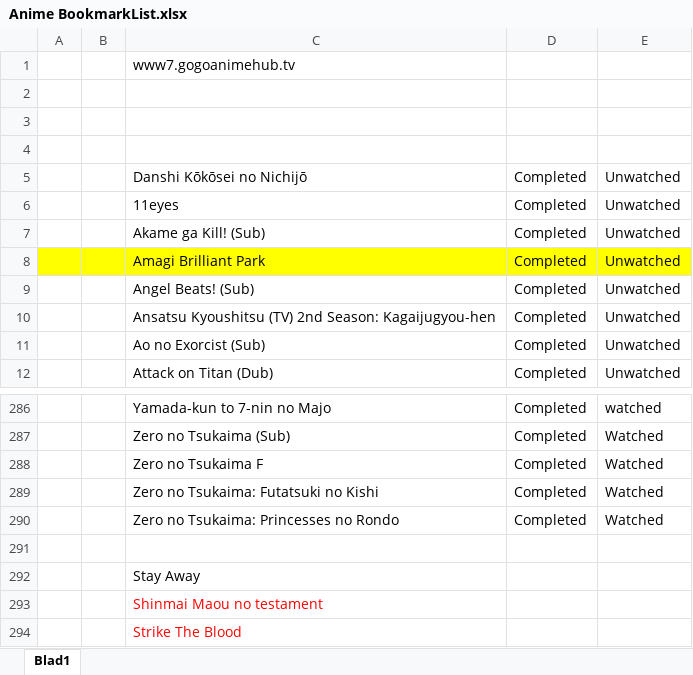
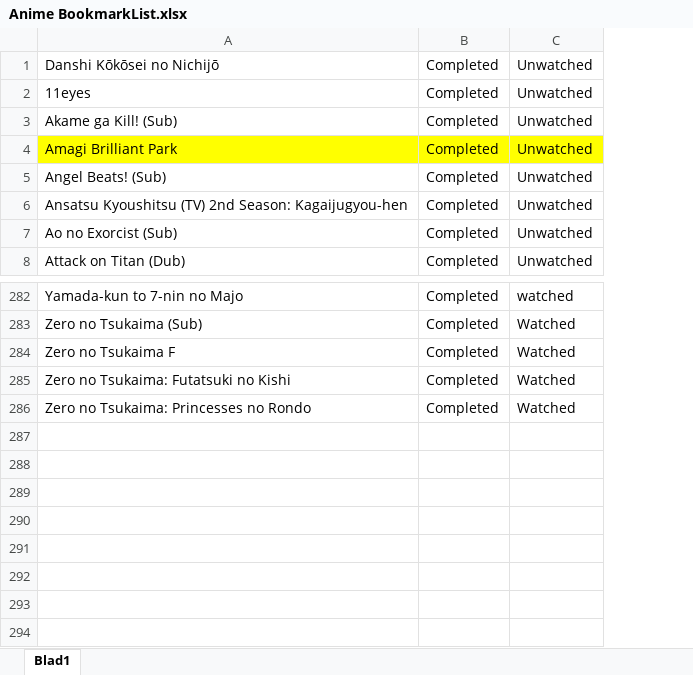
Before and after one commit to Ward-JavaApplications/AnimeBookmarkList, an Excel workbook: Anime BookmarkList.xlsx, sheet Blad1, drawn as a sheet; only a part is shown, gaps mark what is left out; values as stored, in another font and other column widths than the file's, no borders; removed rows and columns are numbered as before the commit, all else as after; the diff names each change by its address in the sheet, - before the commit and + after, or states it on an @@ line.

Commit message:
We can fucking finally read from excel

```diff
--- a/Anime BookmarkList.xlsx (sheet Blad1)
+++ b/Anime BookmarkList.xlsx (sheet Blad1)
-column A, empty
-column B, empty
-row 1:  |  | www7.gogoanimehub.tv
-row 2: (empty)
-row 3: (empty)
-row 4: (empty)
-row 291: (empty)
-row 292:  |  | Stay Away
-row 293:  |  | Shinmai Maou no testament
-row 294:  |  | Strike The Blood
```
Also changed, not shown: 8 other files.
